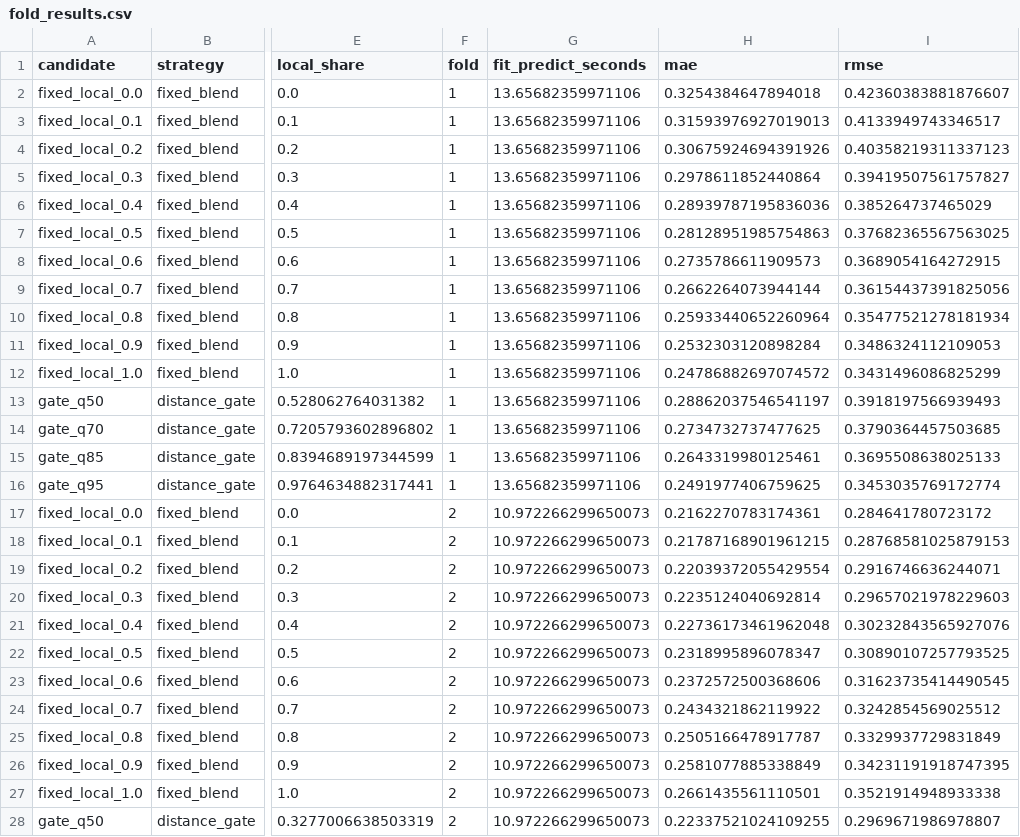
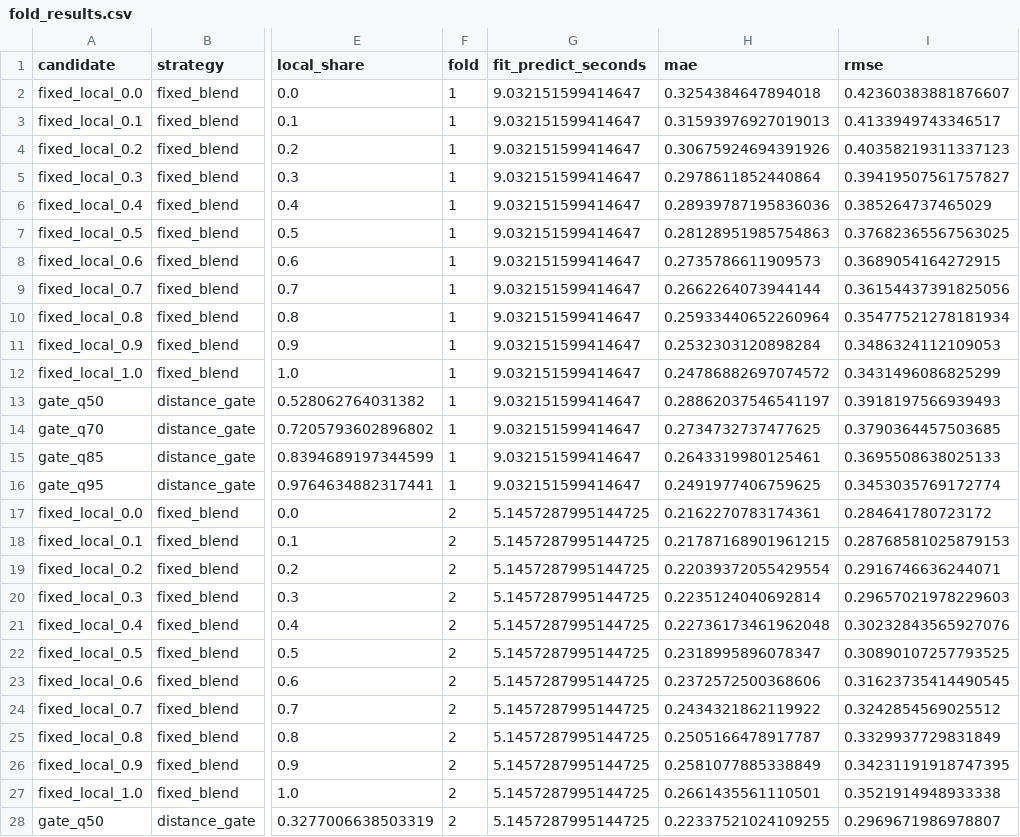
Before and after one commit to ykram051/TSP-Fertilizer-ML, a CSV file: reports/regime_aware_hybrid_artifacts/fold_results.csv, drawn as a sheet; only a part is shown, gaps mark what is left out; the diff covers the shown part only; the diff names each change by its address in the sheet, - before the commit and + after, or states it on an @@ line.

```diff
--- a/reports/regime_aware_hybrid_artifacts/fold_results.csv
+++ b/reports/regime_aware_hybrid_artifacts/fold_results.csv
-G2:G16 (fit_predict_seconds): 13.65682359971106
+G2:G16 (fit_predict_seconds): 9.032151599414647
-G17:G28 (fit_predict_seconds): 10.972266299650073
+G17:G28 (fit_predict_seconds): 5.1457287995144725
```
Also changed, not shown: 33 edited cells elsewhere in this file, reports/jitl_soft_sensor_artifacts/candidate_summary.csv, reports/jitl_soft_sensor_artifacts/fold_results.csv, 49 other files.
